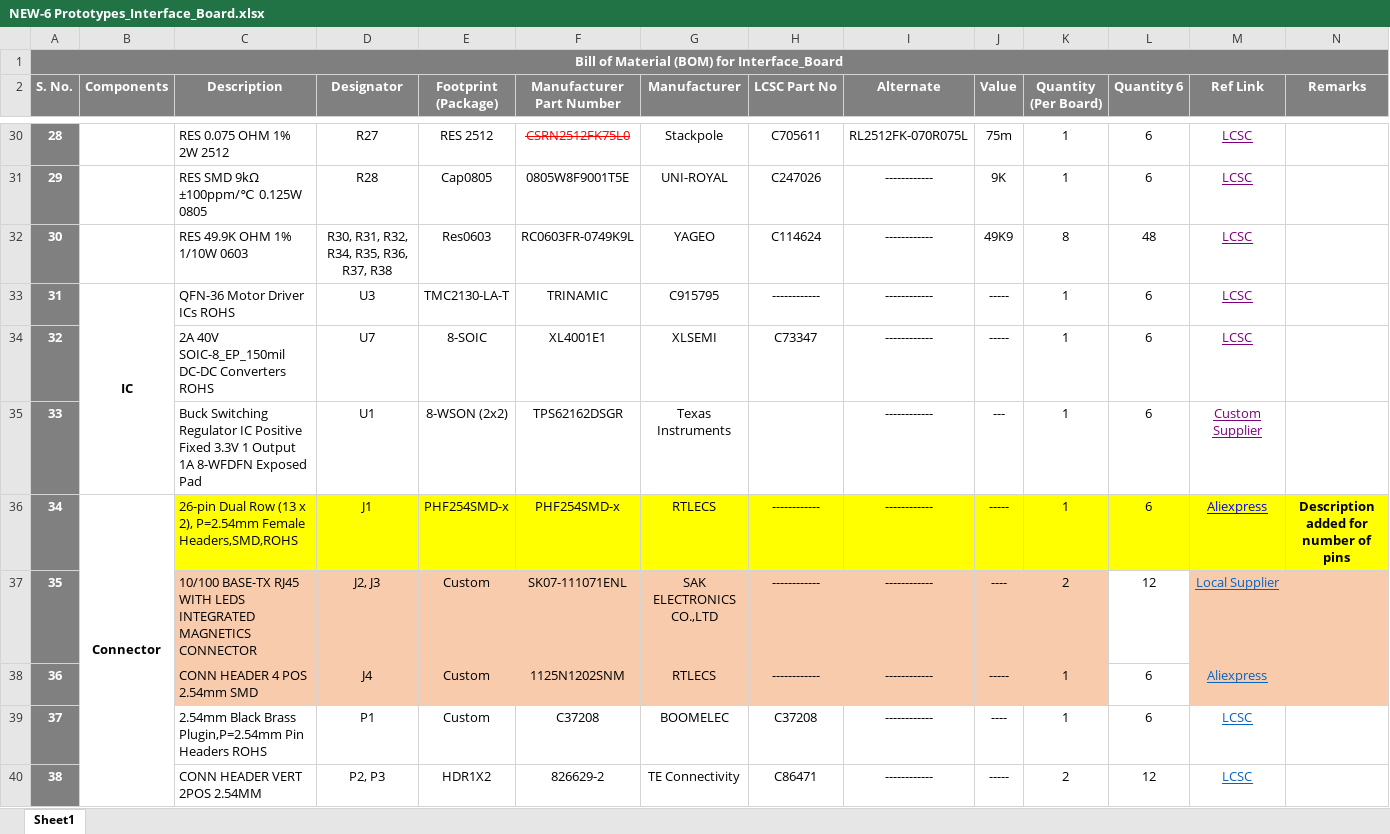
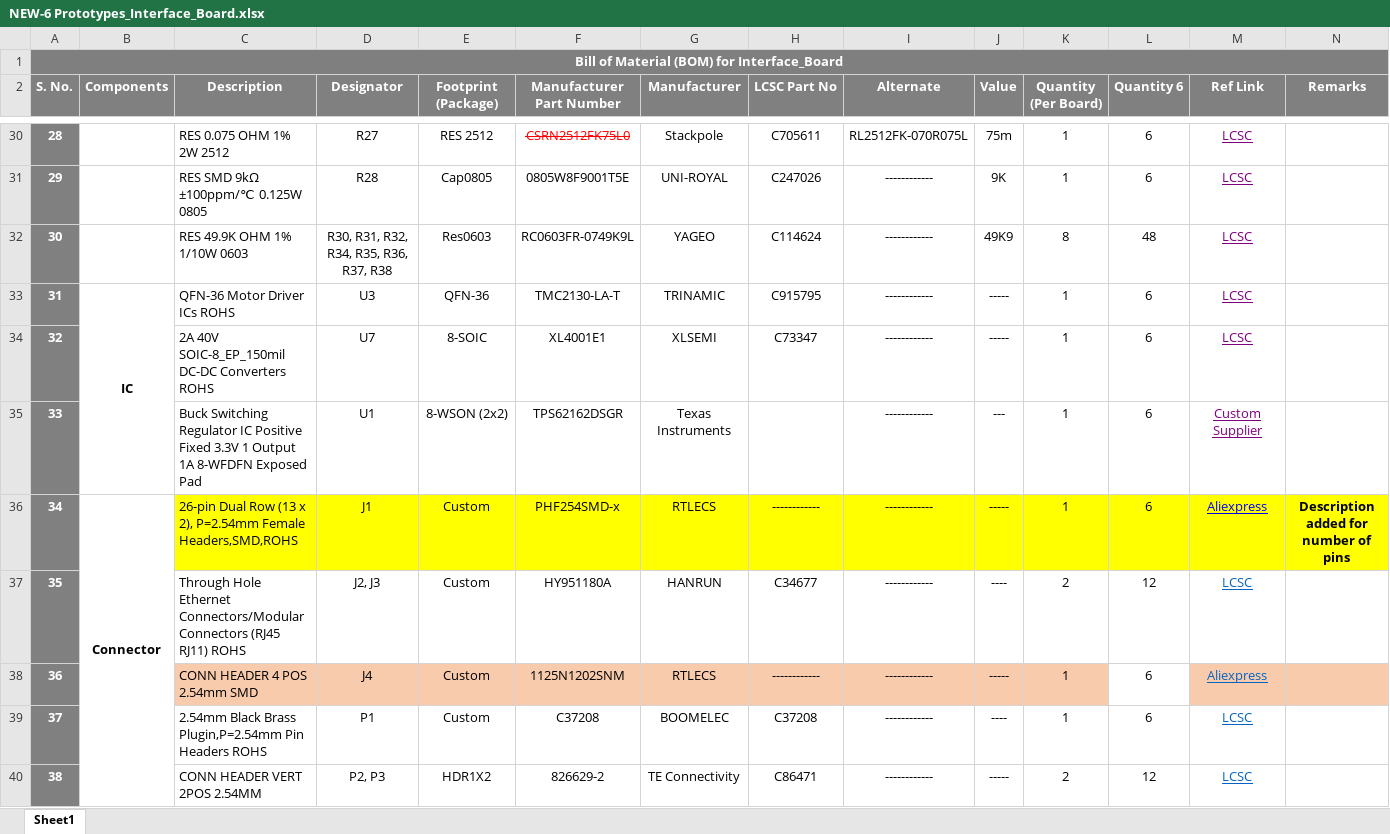
Before and after one commit to eSpark-Backup/christian-raun-ethercat-design, an Excel workbook: Deliverables/Interface_Board/BOM/NEW-6 Prototypes_Interface_Board.xlsx, sheet Sheet1, drawn as a sheet; only a part is shown, gaps mark what is left out; values as stored, in another font and other column widths than the file's, no borders; conditional formats not drawn; ↵ is a line break in a cell; the diff covers the shown part only; the diff names each change by its address in the sheet, - before the commit and + after, or states it on an @@ line.

```diff
--- a/Deliverables/Interface_Board/BOM/NEW-6 Prototypes_Interface_Board.xlsx (sheet Sheet1)
+++ b/Deliverables/Interface_Board/BOM/NEW-6 Prototypes_Interface_Board.xlsx (sheet Sheet1)
-E33 (Footprint (Package)): TMC2130-LA-T
+E33 (Footprint (Package)): QFN-36
-F33 (Manufacturer Part Number): TRINAMIC
+F33 (Manufacturer Part Number): TMC2130-LA-T
-G33 (Manufacturer): C915795
+G33 (Manufacturer): TRINAMIC
-H33 (LCSC Part No): ------------
+H33 (LCSC Part No): C915795
-E36 (Footprint (Package)): PHF254SMD-x
+E36 (Footprint (Package)): Custom
-C37 (Description): 10/100 BASE-TX RJ45 WITH LEDS ↵ INTEGRATED MAGNETICS CONNECTOR
+C37 (Description): Through Hole Ethernet Connectors/Modular Connectors (RJ45 RJ11) ROHS
-C37:K37 fill: #F8CBAD
+C37:K37 fill: none
-F37 (Manufacturer Part Number): SK07-111071ENL
+F37 (Manufacturer Part Number): HY951180A
-G37 (Manufacturer): SAK ELECTRONICS CO.,LTD
+G37 (Manufacturer): HANRUN
-H37 (LCSC Part No): ------------
+H37 (LCSC Part No): C34677
-M37 (Ref Link): Local Supplier
+M37 (Ref Link): LCSC
-M37:N37 fill: #F8CBAD
+M37:N37 fill: none
```
Also changed, not shown: 7 edited cells elsewhere in this sheet, 1 other file.
